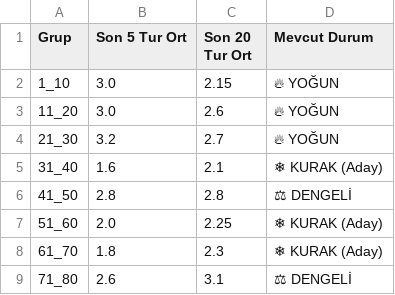
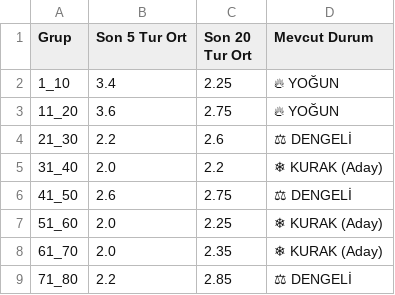
Before and after one commit to egemenulucay-52/hizli-on-numara, a CSV file: grup_analizi.csv, drawn as a sheet; the diff names each change by its address in the sheet, - before the commit and + after, or states it on an @@ line.

```diff
--- a/grup_analizi.csv
+++ b/grup_analizi.csv
-B2 (Son 5 Tur Ort): 3.0
+B2 (Son 5 Tur Ort): 3.4
-C2 (Son 20 Tur Ort): 2.15
+C2 (Son 20 Tur Ort): 2.25
-B3 (Son 5 Tur Ort): 3.0
+B3 (Son 5 Tur Ort): 3.6
-C3 (Son 20 Tur Ort): 2.6
+C3 (Son 20 Tur Ort): 2.75
-B4 (Son 5 Tur Ort): 3.2
+B4 (Son 5 Tur Ort): 2.2
-C4 (Son 20 Tur Ort): 2.7
+C4 (Son 20 Tur Ort): 2.6
-D4 (Mevcut Durum): 🔥 YOĞUN
+D4 (Mevcut Durum): ⚖ DENGELİ
-B5 (Son 5 Tur Ort): 1.6
+B5 (Son 5 Tur Ort): 2.0
-C5 (Son 20 Tur Ort): 2.1
+C5 (Son 20 Tur Ort): 2.2
-B6 (Son 5 Tur Ort): 2.8
+B6 (Son 5 Tur Ort): 2.6
-C6 (Son 20 Tur Ort): 2.8
+C6 (Son 20 Tur Ort): 2.75
-B8 (Son 5 Tur Ort): 1.8
+B8 (Son 5 Tur Ort): 2.0
-C8 (Son 20 Tur Ort): 2.3
+C8 (Son 20 Tur Ort): 2.35
-B9 (Son 5 Tur Ort): 2.6
+B9 (Son 5 Tur Ort): 2.2
-C9 (Son 20 Tur Ort): 3.1
+C9 (Son 20 Tur Ort): 2.85
```
Also changed, not shown: hizli_on_numara.csv, 1 other file.
